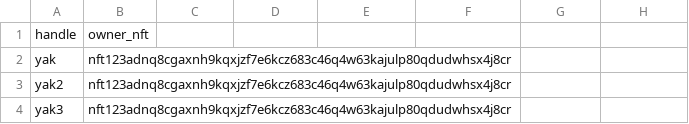
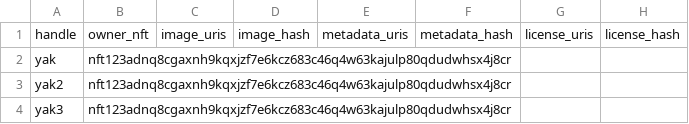
Before and after one commit to Yakuhito/slot-machine, a CSV file: xchandles_premine_testnet11.csv, drawn as a sheet.

Commit message:
will need to add individual NFT data...

```diff
--- a/xchandles_premine_testnet11.csv
+++ b/xchandles_premine_testnet11.csv
@@ -1,2 +1,2 @@
-handle,owner_nft
+handle,owner_nft,image_uris,image_hash,metadata_uris,metadata_hash,license_uris,license_hash
 "yak","nft123adnq8cgaxnh9kqxjzf7e6kcz683c46q4w63kajulp80qdudwhsx4j8cr"
```
Also changed, not shown: 1 other file.
